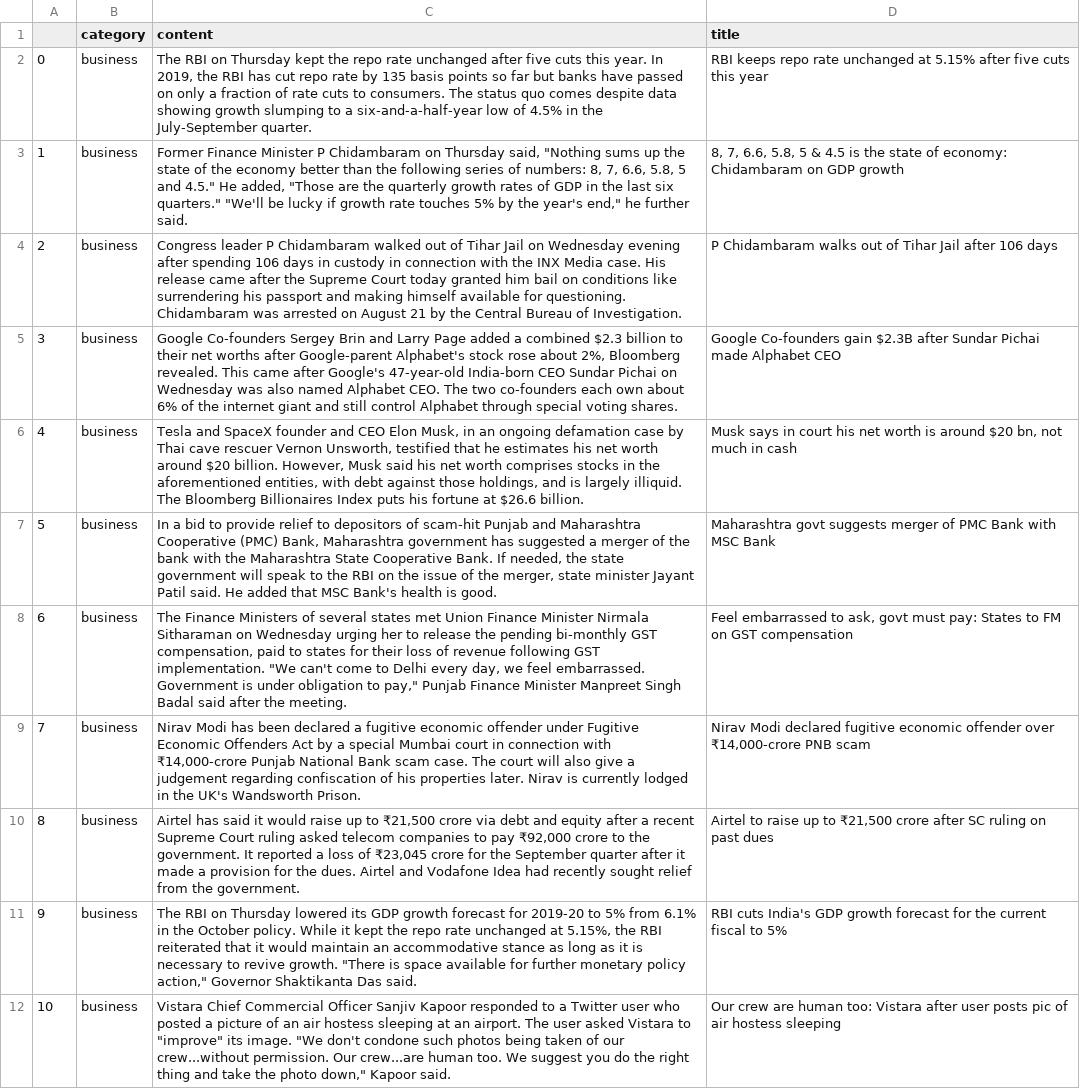
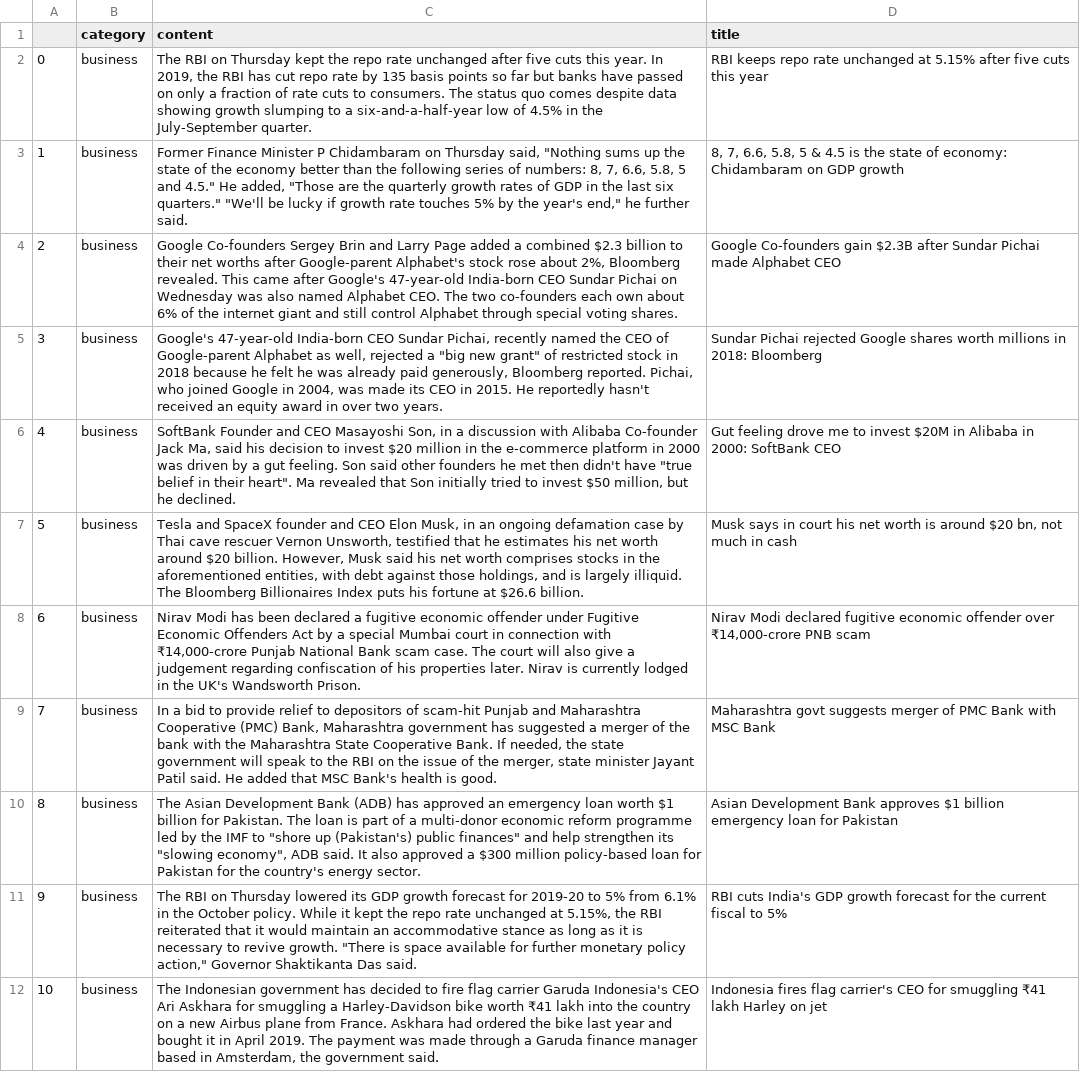
Before and after one commit to Johndsalas/ds-methodologies-exercises, a CSV file: nlp/inshorts_news_articles.csv, drawn as a sheet; only a part is shown; the diff covers the shown part only; the diff names each change by its address in the sheet, - before the commit and + after, or states it on an @@ line.

```diff
--- a/nlp/inshorts_news_articles.csv
+++ b/nlp/inshorts_news_articles.csv
-C4 (content): Congress leader P Chidambaram walked out of Tihar Jail on Wednesday evening after spending 106 days in custody in connection with the INX Media case. His release came after the Supreme Court today granted him bail on conditions like surrendering his passport and making himself available for questioning. Chidambaram was arrested on August 21 by the Central Bureau of Investigation.
+C4 (content): Google Co-founders Sergey Brin and Larry Page added a combined $2.3 billion to their net worths after Google-parent Alphabet's stock rose about 2%, Bloomberg revealed. This came after Google's 47-year-old India-born CEO Sundar Pichai on Wednesday was also named Alphabet CEO. The two co-founders each own about 6% of the internet giant and still control Alphabet through special voting shares.
-D4 (title): P Chidambaram walks out of Tihar Jail after 106 days
+D4 (title): Google Co-founders gain $2.3B after Sundar Pichai made Alphabet CEO
-C5 (content): Google Co-founders Sergey Brin and Larry Page added a combined $2.3 billion to their net worths after Google-parent Alphabet's stock rose about 2%, Bloomberg revealed. This came after Google's 47-year-old India-born CEO Sundar Pichai on Wednesday was also named Alphabet CEO. The two co-founders each own about 6% of the internet giant and still control Alphabet through special voting shares.
+C5 (content): Google's 47-year-old India-born CEO Sundar Pichai, recently named the CEO of Google-parent Alphabet as well, rejected a "big new grant" of restricted stock in 2018 because he felt he was already paid generously, Bloomberg reported. Pichai, who joined Google in 2004, was made its CEO in 2015. He reportedly hasn't received an equity award in over two years.
-D5 (title): Google Co-founders gain $2.3B after Sundar Pichai made Alphabet CEO
+D5 (title): Sundar Pichai rejected Google shares worth millions in 2018: Bloomberg
-C6 (content): Tesla and SpaceX founder and CEO Elon Musk, in an ongoing defamation case by Thai cave rescuer Vernon Unsworth, testified that he estimates his net worth around $20 billion. However, Musk said his net worth comprises stocks in the aforementioned entities, with debt against those holdings, and is largely illiquid. The Bloomberg Billionaires Index puts his fortune at $26.6 billion.
+C6 (content): SoftBank Founder and CEO Masayoshi Son, in a discussion with Alibaba Co-founder Jack Ma, said his decision to invest $20 million in the e-commerce platform in 2000 was driven by a gut feeling. Son said other founders he met then didn't have "true belief in their heart". Ma revealed that Son initially tried to invest $50 million, but he declined.
-D6 (title): Musk says in court his net worth is around $20 bn, not much in cash
+D6 (title): Gut feeling drove me to invest $20M in Alibaba in 2000: SoftBank CEO
-C7 (content): In a bid to provide relief to depositors of scam-hit Punjab and Maharashtra Cooperative (PMC) Bank, Maharashtra government has suggested a merger of the bank with the Maharashtra State Cooperative Bank. If needed, the state government will speak to the RBI on the issue of the merger, state minister Jayant Patil said. He added that MSC Bank's health is good.
+C7 (content): Tesla and SpaceX founder and CEO Elon Musk, in an ongoing defamation case by Thai cave rescuer Vernon Unsworth, testified that he estimates his net worth around $20 billion. However, Musk said his net worth comprises stocks in the aforementioned entities, with debt against those holdings, and is largely illiquid. The Bloomberg Billionaires Index puts his fortune at $26.6 billion.
-D7 (title): Maharashtra govt suggests merger of PMC Bank with MSC Bank
+D7 (title): Musk says in court his net worth is around $20 bn, not much in cash
-C8 (content): The Finance Ministers of several states met Union Finance Minister Nirmala Sitharaman on Wednesday urging her to release the pending bi-monthly GST compensation, paid to states for their loss of revenue following GST implementation. "We can't come to Delhi every day, we feel embarrassed. Government is under obligation to pay," Punjab Finance Minister Manpreet Singh Badal said after the meeting.
+C8 (content): Nirav Modi has been declared a fugitive economic offender under Fugitive Economic Offenders Act by a special Mumbai court in connection with ₹14,000-crore Punjab National Bank scam case. The court will also give a judgement regarding confiscation of his properties later. Nirav is currently lodged in the UK's Wandsworth Prison.
-D8 (title): Feel embarrassed to ask, govt must pay: States to FM on GST compensation
+D8 (title): Nirav Modi declared fugitive economic offender over ₹14,000-crore PNB scam
-C9 (content): Nirav Modi has been declared a fugitive economic offender under Fugitive Economic Offenders Act by a special Mumbai court in connection with ₹14,000-crore Punjab National Bank scam case. The court will also give a judgement regarding confiscation of his properties later. Nirav is currently lodged in the UK's Wandsworth Prison.
+C9 (content): In a bid to provide relief to depositors of scam-hit Punjab and Maharashtra Cooperative (PMC) Bank, Maharashtra government has suggested a merger of the bank with the Maharashtra State Cooperative Bank. If needed, the state government will speak to the RBI on the issue of the merger, state minister Jayant Patil said. He added that MSC Bank's health is good.
-D9 (title): Nirav Modi declared fugitive economic offender over ₹14,000-crore PNB scam
+D9 (title): Maharashtra govt suggests merger of PMC Bank with MSC Bank
-C10 (content): Airtel has said it would raise up to ₹21,500 crore via debt and equity after a recent Supreme Court ruling asked telecom companies to pay ₹92,000 crore to the government. It reported a loss of ₹23,045 crore for the September quarter after it made a provision for the dues. Airtel and Vodafone Idea had recently sought relief from the government.
+C10 (content): The Asian Development Bank (ADB) has approved an emergency loan worth $1 billion for Pakistan. The loan is part of a multi-donor economic reform programme led by the IMF to "shore up (Pakistan's) public finances" and help strengthen its "slowing economy", ADB said. It also approved a $300 million policy-based loan for Pakistan for the country's energy sector.
-D10 (title): Airtel to raise up to ₹21,500 crore after SC ruling on past dues
+D10 (title): Asian Development Bank approves $1 billion emergency loan for Pakistan
-C12 (content): Vistara Chief Commercial Officer Sanjiv Kapoor responded to a Twitter user who posted a picture of an air hostess sleeping at an airport. The user asked Vistara to "improve" its image. "We don't condone such photos being taken of our crew...without permission. Our crew...are human too. We suggest you do the right thing and take the photo down," Kapoor said.
+C12 (content): The Indonesian government has decided to fire flag carrier Garuda Indonesia's CEO Ari Askhara for smuggling a Harley-Davidson bike worth ₹41 lakh into the country on a new Airbus plane from France. Askhara had ordered the bike last year and bought it in April 2019. The payment was made through a Garuda finance manager based in Amsterdam, the government said.
-D12 (title): Our crew are human too: Vistara after user posts pic of air hostess sleeping
+D12 (title): Indonesia fires flag carrier's CEO for smuggling ₹41 lakh Harley on jet
```
Also changed, not shown: 164 edited cells elsewhere in this file, 5 other files.
